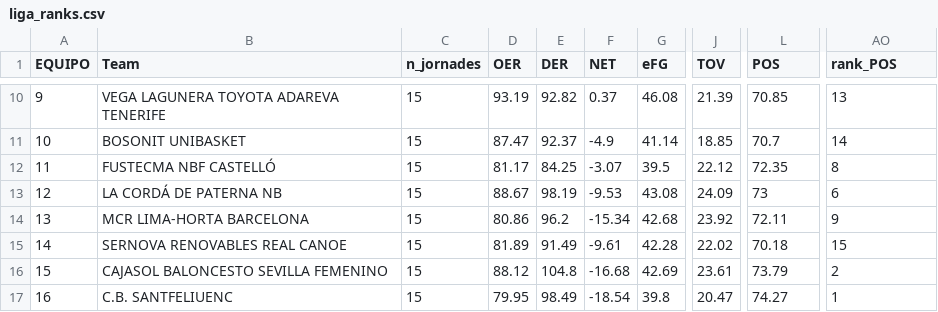
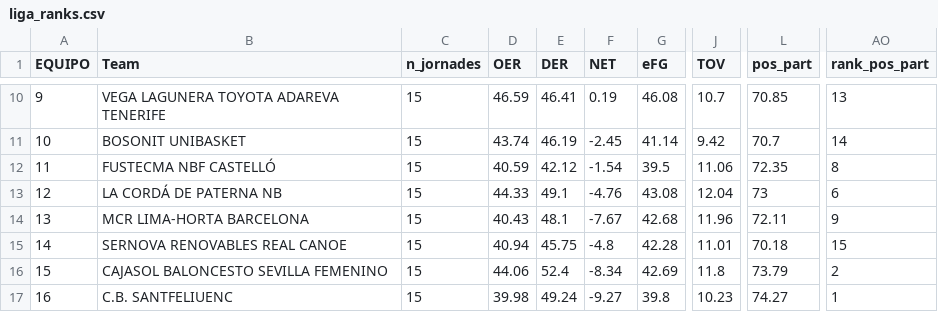
Before and after one commit to Alexnat18/TFM, a CSV file: liga_ranks.csv, drawn as a sheet; only a part is shown, gaps mark what is left out; the diff covers the shown part only; the diff names each change by its address in the sheet, - before the commit and + after, or states it on an @@ line.

```diff
--- a/liga_ranks.csv
+++ b/liga_ranks.csv
-L1: POS
+L1: pos_part
-AO1: rank_POS
+AO1: rank_pos_part
-D10 (OER): 93.19
+D10 (OER): 46.59
-E10 (DER): 92.82
+E10 (DER): 46.41
-F10 (NET): 0.37
+F10 (NET): 0.19
-J10 (TOV): 21.39
+J10 (TOV): 10.7
-D11 (OER): 87.47
+D11 (OER): 43.74
-E11 (DER): 92.37
+E11 (DER): 46.19
-F11 (NET): -4.9
+F11 (NET): -2.45
-J11 (TOV): 18.85
+J11 (TOV): 9.42
-D12 (OER): 81.17
+D12 (OER): 40.59
-E12 (DER): 84.25
+E12 (DER): 42.12
-F12 (NET): -3.07
+F12 (NET): -1.54
-J12 (TOV): 22.12
+J12 (TOV): 11.06
-D13 (OER): 88.67
+D13 (OER): 44.33
-E13 (DER): 98.19
+E13 (DER): 49.1
-F13 (NET): -9.53
+F13 (NET): -4.76
-J13 (TOV): 24.09
+J13 (TOV): 12.04
-D14 (OER): 80.86
+D14 (OER): 40.43
-E14 (DER): 96.2
+E14 (DER): 48.1
-F14 (NET): -15.34
+F14 (NET): -7.67
-J14 (TOV): 23.92
+J14 (TOV): 11.96
-D15 (OER): 81.89
+D15 (OER): 40.94
-E15 (DER): 91.49
+E15 (DER): 45.75
-F15 (NET): -9.61
+F15 (NET): -4.8
-J15 (TOV): 22.02
+J15 (TOV): 11.01
-D16 (OER): 88.12
+D16 (OER): 44.06
-E16 (DER): 104.8
+E16 (DER): 52.4
-F16 (NET): -16.68
+F16 (NET): -8.34
-J16 (TOV): 23.61
+J16 (TOV): 11.8
-D17 (OER): 79.95
+D17 (OER): 39.98
-E17 (DER): 98.49
+E17 (DER): 49.24
-F17 (NET): -18.54
+F17 (NET): -9.27
-J17 (TOV): 20.47
+J17 (TOV): 10.23
```
Also changed, not shown: 32 edited cells elsewhere in this file, df_jornades_all.csv, 1 other file.
